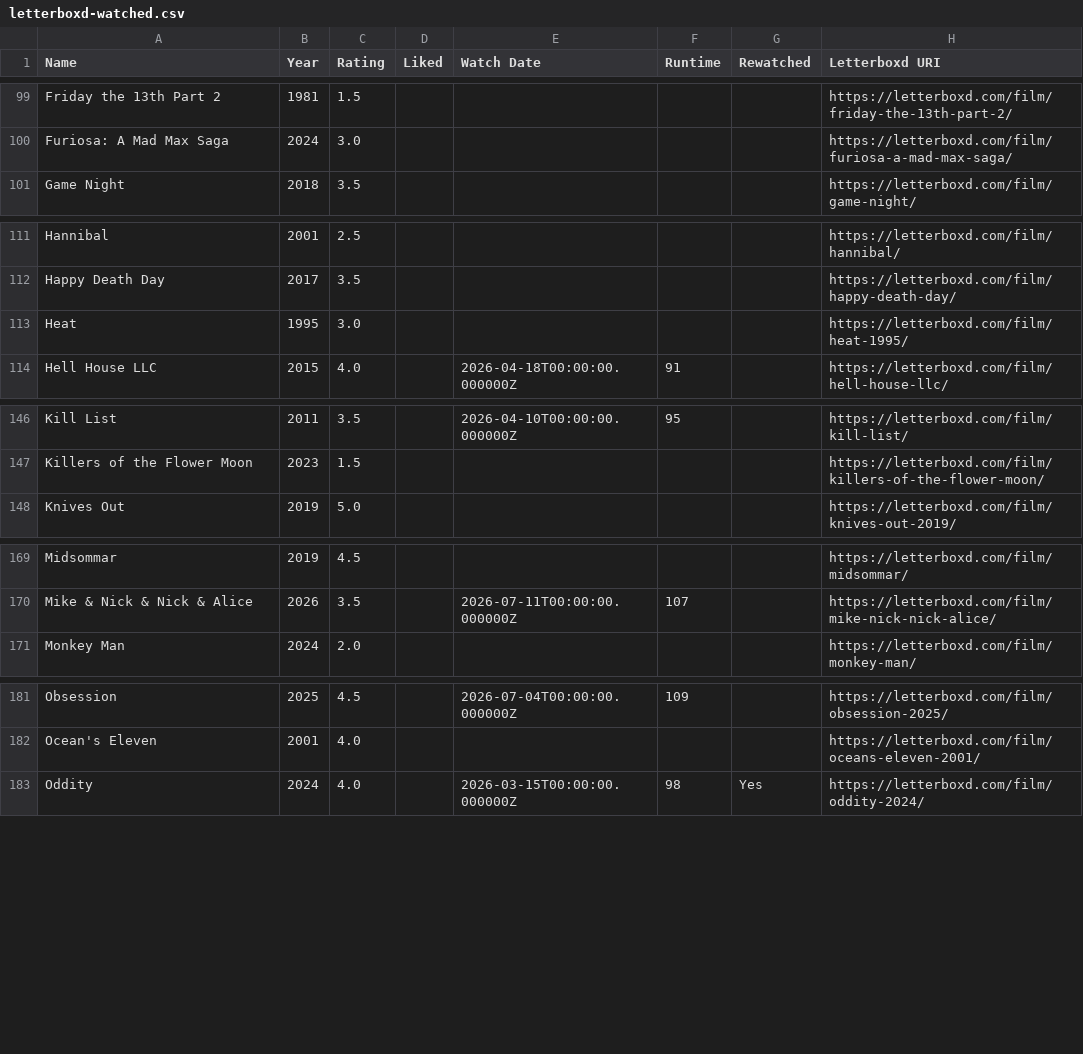
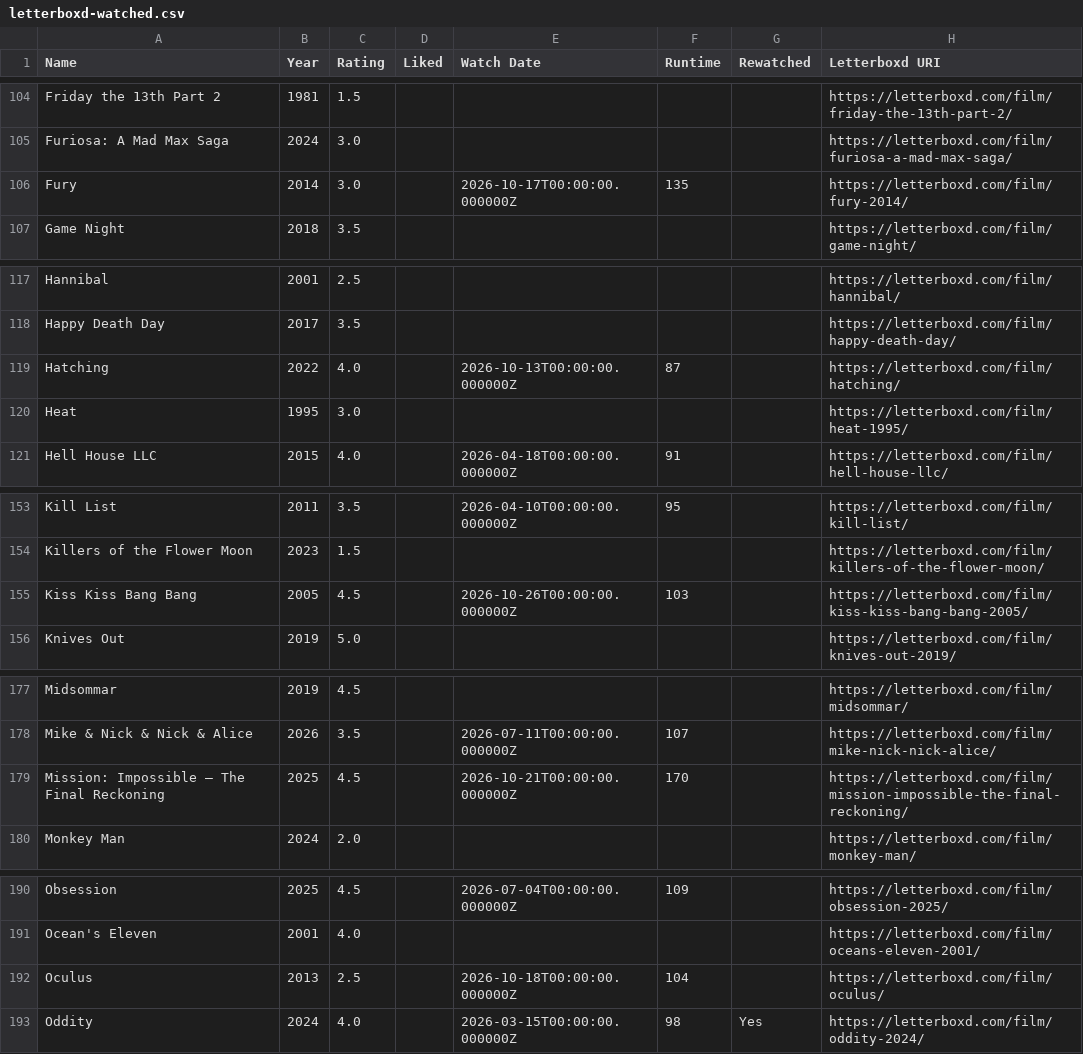
Before and after one commit to CoandaEffect/letterboxd-sync, a CSV file: letterboxd-watched.csv, drawn as a sheet; only a part is shown, gaps mark what is left out; the diff covers the shown part only.

Commit message:
Recover watched export and support configurable sync networks
Recover 19 missing films from a complete live scrape; preserve existing films and watch dates. Reduce repeated requests, add atomic output and regression tests, and support a self-hosted runner or proxy for Letterboxd IP blocks. All 12 regression tests pass in GitHub Actions. Hosted scheduled full sync remains dependent on an allowed outbound network.

```diff
--- a/letterboxd-watched.csv
+++ b/letterboxd-watched.csv
@@ -100,2 +105,3 @@ Friday the 13th Part 2,1981,1.5,,,,,https://letterboxd.com/film/friday-the-13th-
 Furiosa: A Mad Max Saga,2024,3.0,,,,,https://letterboxd.com/film/furiosa-a-mad-max-saga/
+Fury,2014,3.0,,2026-10-17T00:00:00.000000Z,135,,https://letterboxd.com/film/fury-2014/
 Game Night,2018,3.5,,,,,https://letterboxd.com/film/game-night/
@@ -112,2 +118,3 @@ Hannibal,2001,2.5,,,,,https://letterboxd.com/film/hannibal/
 Happy Death Day,2017,3.5,,,,,https://letterboxd.com/film/happy-death-day/
+Hatching,2022,4.0,,2026-10-13T00:00:00.000000Z,87,,https://letterboxd.com/film/hatching/
 Heat,1995,3.0,,,,,https://letterboxd.com/film/heat-1995/
@@ -147,2 +154,3 @@ Kill List,2011,3.5,,2026-04-10T00:00:00.000000Z,95,,https://letterboxd.com/film/
 Killers of the Flower Moon,2023,1.5,,,,,https://letterboxd.com/film/killers-of-the-flower-moon/
+Kiss Kiss Bang Bang,2005,4.5,,2026-10-26T00:00:00.000000Z,103,,https://letterboxd.com/film/kiss-kiss-bang-bang-2005/
 Knives Out,2019,5.0,,,,,https://letterboxd.com/film/knives-out-2019/
@@ -170,2 +178,3 @@ Midsommar,2019,4.5,,,,,https://letterboxd.com/film/midsommar/
 Mike & Nick & Nick & Alice,2026,3.5,,2026-07-11T00:00:00.000000Z,107,,https://letterboxd.com/film/mike-nick-nick-alice/
+Mission: Impossible – The Final Reckoning,2025,4.5,,2026-10-21T00:00:00.000000Z,170,,https://letterboxd.com/film/mission-impossible-the-final-reckoning/
 Monkey Man,2024,2.0,,,,,https://letterboxd.com/film/monkey-man/
@@ -182,2 +191,3 @@ Obsession,2025,4.5,,2026-07-04T00:00:00.000000Z,109,,https://letterboxd.com/film
 Ocean's Eleven,2001,4.0,,,,,https://letterboxd.com/film/oceans-eleven-2001/
+Oculus,2013,2.5,,2026-10-18T00:00:00.000000Z,104,,https://letterboxd.com/film/oculus/
 Oddity,2024,4.0,,2026-03-15T00:00:00.000000Z,98,Yes,https://letterboxd.com/film/oddity-2024/
```
Also changed, not shown: 14 added rows and 4 edited cells elsewhere in this file, 6 other files.
